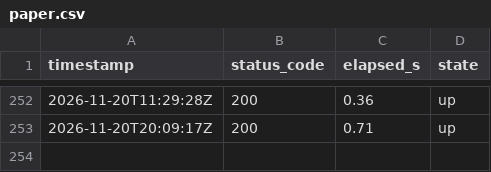
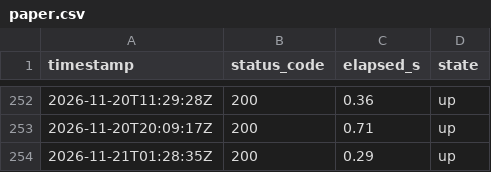
Before and after one commit to lee-sj/monitor, a CSV file: data/paper.csv, drawn as a sheet; only a part is shown, gaps mark what is left out.

```diff
--- a/data/paper.csv
+++ b/data/paper.csv
@@ -253 +253,2 @@ timestamp,status_code,elapsed_s,state
 2026-11-20T20:09:17Z,200,0.71,up
+2026-11-21T01:28:35Z,200,0.29,up
```
Also changed, not shown: data/paper-biddings.csv, data/paper-pre-spec.csv, 1 other file.
